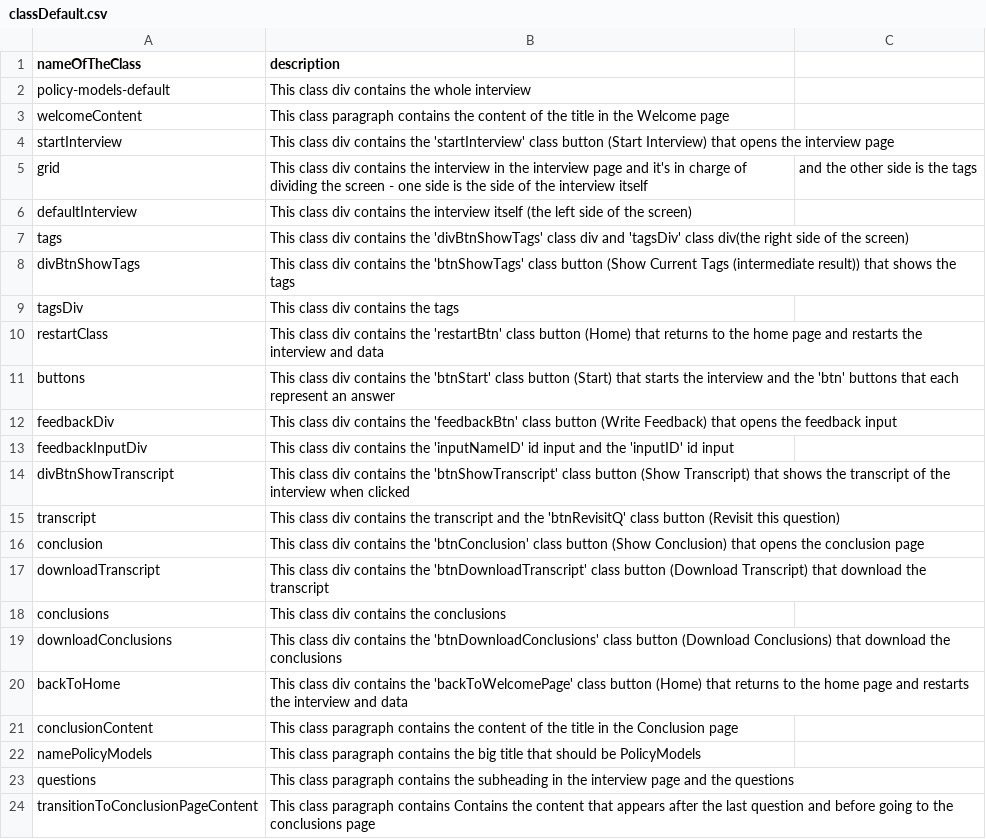
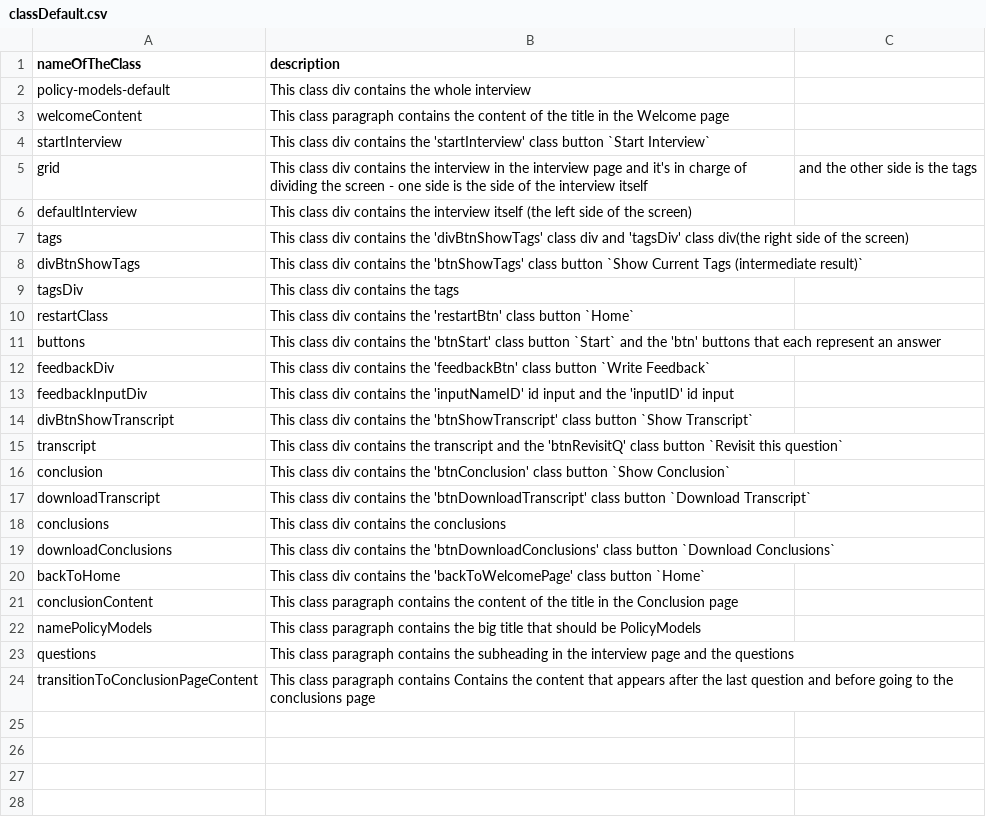
Before and after one commit to shellytalis/policy-model-tutorial, a CSV file: _data/classDefault.csv, drawn as a sheet.

Commit message:
Update classDefault.csv

```diff
--- a/_data/classDefault.csv
+++ b/_data/classDefault.csv
@@ -3,3 +3,3 @@ policy-models-default,This class div contains the whole interview
 welcomeContent,This class paragraph contains the content of the title in the Welcome page
-startInterview,This class div contains the 'startInterview' class button (Start Interview) that opens the interview page
+startInterview,This class div contains the 'startInterview' class button `Start Interview`
 grid, This class div contains the interview in the interview page and it's in charge of dividing the screen - one side is the side of the interview itself, and the other side is the tags
@@ -7,15 +7,15 @@ defaultInterview, This class div contains the interview itself (the left side of
 tags, This class div contains the 'divBtnShowTags' class div and 'tagsDiv' class div(the right side of the screen)
-divBtnShowTags, This class div contains the 'btnShowTags' class button (Show Current Tags (intermediate result)) that shows the tags
+divBtnShowTags, This class div contains the 'btnShowTags' class button `Show Current Tags (intermediate result)`
 tagsDiv,This class div contains the tags
-restartClass,This class div contains the 'restartBtn' class button (Home) that returns to the home page and restarts the interview and data
-buttons,This class div contains the 'btnStart' class button (Start) that starts the interview and the 'btn' buttons that each represent an answer
-feedbackDiv,This class div contains the 'feedbackBtn' class button (Write Feedback) that opens the feedback input
+restartClass,This class div contains the 'restartBtn' class button `Home`
+buttons,This class div contains the 'btnStart' class button `Start` and the 'btn' buttons that each represent an answer
+feedbackDiv,This class div contains the 'feedbackBtn' class button `Write Feedback`
 feedbackInputDiv,This class div contains the 'inputNameID' id input and the 'inputID' id input
-divBtnShowTranscript,This class div contains the 'btnShowTranscript' class button (Show Transcript) that shows the transcript of the interview when clicked
-transcript,This class div contains the transcript and the 'btnRevisitQ' class button (Revisit this question)
-conclusion,This class div contains the 'btnConclusion' class button (Show Conclusion) that opens the conclusion page
-downloadTranscript,This class div contains the 'btnDownloadTranscript' class button (Download Transcript) that download the transcript
+divBtnShowTranscript,This class div contains the 'btnShowTranscript' class button `Show Transcript`
+transcript,This class div contains the transcript and the 'btnRevisitQ' class button `Revisit this question`
+conclusion,This class div contains the 'btnConclusion' class button `Show Conclusion`
+downloadTranscript,This class div contains the 'btnDownloadTranscript' class button `Download Transcript`
 conclusions,This class div contains the conclusions
-downloadConclusions,This class div contains the 'btnDownloadConclusions' class button (Download Conclusions) that download the conclusions
-backToHome,This class div contains the 'backToWelcomePage' class button (Home) that returns to the home page and restarts the interview and data
+downloadConclusions,This class div contains the 'btnDownloadConclusions' class button `Download Conclusions`
+backToHome,This class div contains the 'backToWelcomePage' class button `Home`
 conclusionContent,This class paragraph contains the content of the title in the Conclusion page
```
